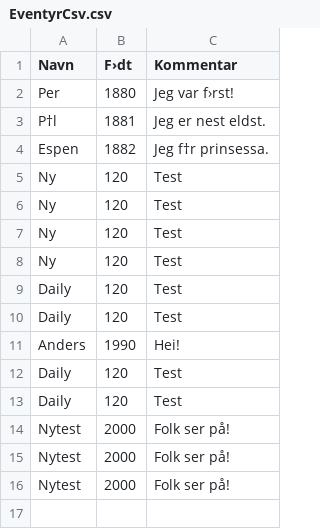
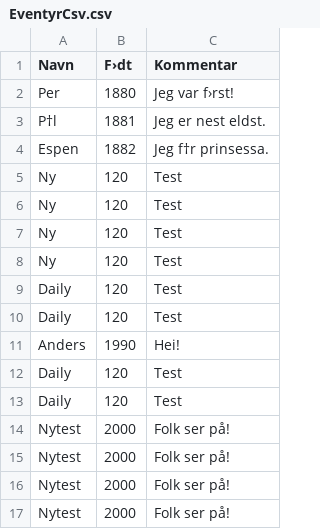
Before and after one commit to andnktal/eventyr, a CSV file: EventyrCsv.csv, drawn as a sheet; the diff names each change by its address in the sheet, - before the commit and + after, or states it on an @@ line.

Commit message:
Automatic commit message.

```diff
--- a/EventyrCsv.csv
+++ b/EventyrCsv.csv
+row 17: Nytest | 2000 | Folk ser på!
```
